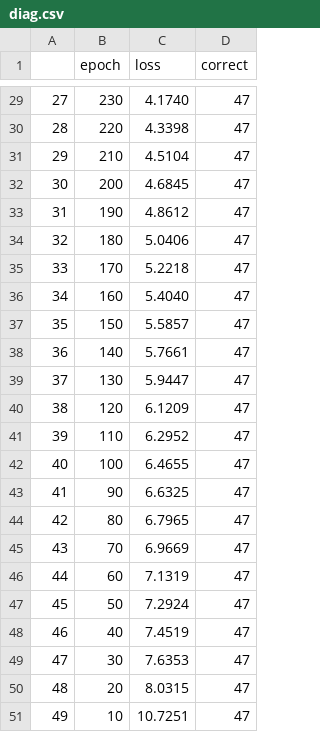
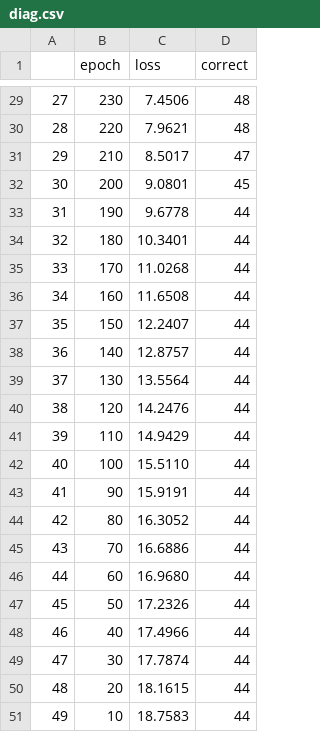
Before and after one commit to Cornell-Tech-ML/mod2-MrIceCreamMan, a CSV file: assets/diag.csv, drawn as a sheet; only a part is shown, gaps mark what is left out; the diff covers the shown part only.

```diff
--- a/assets/diag.csv
+++ b/assets/diag.csv
@@ -29,23 +29,23 @@
-27	230	4.1740	47
-28	220	4.3398	47
-29	210	4.5104	47
-30	200	4.6845	47
-31	190	4.8612	47
-32	180	5.0406	47
-33	170	5.2218	47
-34	160	5.4040	47
-35	150	5.5857	47
-36	140	5.7661	47
-37	130	5.9447	47
-38	120	6.1209	47
-39	110	6.2952	47
-40	100	6.4655	47
-41	90	6.6325	47
-42	80	6.7965	47
-43	70	6.9669	47
-44	60	7.1319	47
-45	50	7.2924	47
-46	40	7.4519	47
-47	30	7.6353	47
-48	20	8.0315	47
-49	10	10.7251	47
+27	230	7.4506	48
+28	220	7.9621	48
+29	210	8.5017	47
+30	200	9.0801	45
+31	190	9.6778	44
+32	180	10.3401	44
+33	170	11.0268	44
+34	160	11.6508	44
+35	150	12.2407	44
+36	140	12.8757	44
+37	130	13.5564	44
+38	120	14.2476	44
+39	110	14.9429	44
+40	100	15.5110	44
+41	90	15.9191	44
+42	80	16.3052	44
+43	70	16.6886	44
+44	60	16.9680	44
+45	50	17.2326	44
+46	40	17.4966	44
+47	30	17.7874	44
+48	20	18.1615	44
+49	10	18.7583	44
```
Also changed, not shown: 34 edited cells elsewhere in this file, assets/simple.csv, assets/split.csv, 10 other files.
